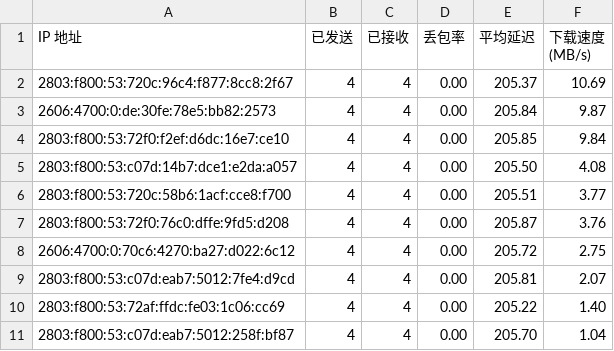
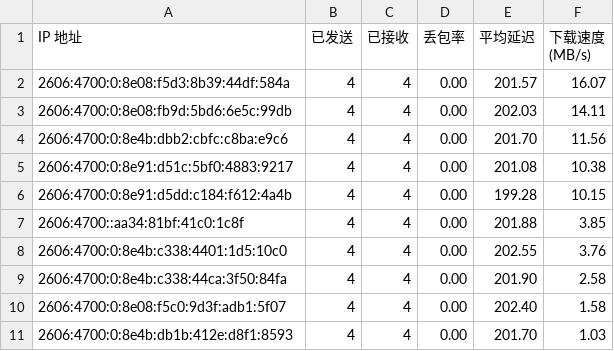
Before and after one commit to ymyuuu/IPDB, a CSV file: BestCF/ipv6.csv, drawn as a sheet.

Commit message:
Update BestCF/ipv6.csv - 2026-06-28 16:12:36

```diff
--- a/BestCF/ipv6.csv
+++ b/BestCF/ipv6.csv
@@ -1,11 +1,11 @@
 IP 地址,已发送,已接收,丢包率,平均延迟,下载速度 (MB/s)
-2803:f800:53:720c:96c4:f877:8cc8:2f67,4,4,0.00,205.37,10.69
-2606:4700:0:de:30fe:78e5:bb82:2573,4,4,0.00,205.84,9.87
-2803:f800:53:72f0:f2ef:d6dc:16e7:ce10,4,4,0.00,205.85,9.84
-2803:f800:53:c07d:14b7:dce1:e2da:a057,4,4,0.00,205.50,4.08
-2803:f800:53:720c:58b6:1acf:cce8:f700,4,4,0.00,205.51,3.77
-2803:f800:53:72f0:76c0:dffe:9fd5:d208,4,4,0.00,205.87,3.76
-2606:4700:0:70c6:4270:ba27:d022:6c12,4,4,0.00,205.72,2.75
-2803:f800:53:c07d:eab7:5012:7fe4:d9cd,4,4,0.00,205.81,2.07
-2803:f800:53:72af:ffdc:fe03:1c06:cc69,4,4,0.00,205.22,1.40
-2803:f800:53:c07d:eab7:5012:258f:bf87,4,4,0.00,205.70,1.04
+2606:4700:0:8e08:f5d3:8b39:44df:584a,4,4,0.00,201.57,16.07
+2606:4700:0:8e08:fb9d:5bd6:6e5c:99db,4,4,0.00,202.03,14.11
+2606:4700:0:8e4b:dbb2:cbfc:c8ba:e9c6,4,4,0.00,201.70,11.56
+2606:4700:0:8e91:d51c:5bf0:4883:9217,4,4,0.00,201.08,10.38
+2606:4700:0:8e91:d5dd:c184:f612:4a4b,4,4,0.00,199.28,10.15
+2606:4700::aa34:81bf:41c0:1c8f,4,4,0.00,201.88,3.85
+2606:4700:0:8e4b:c338:4401:1d5:10c0,4,4,0.00,202.55,3.76
+2606:4700:0:8e4b:c338:44ca:3f50:84fa,4,4,0.00,201.90,2.58
+2606:4700:0:8e08:f5c0:9d3f:adb1:5f07,4,4,0.00,202.40,1.58
+2606:4700:0:8e4b:db1b:412e:d8f1:8593,4,4,0.00,201.70,1.03
```
